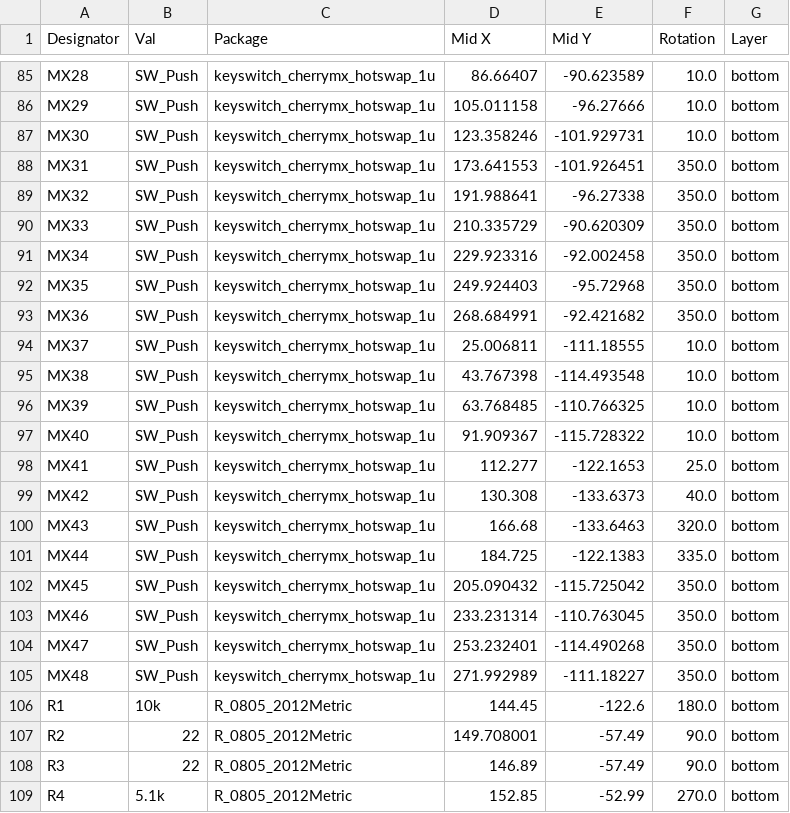
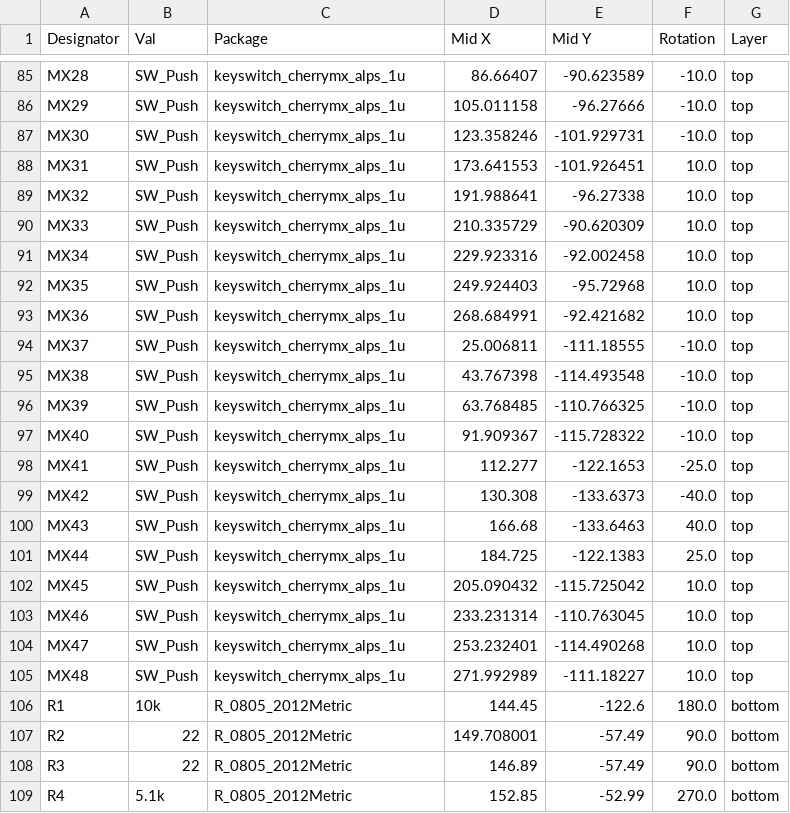
Before and after one commit to foostan/corneliuskbd, a CSV file: pcb/solder/jlcpcb/production_files/CPL-cornelius.csv, drawn as a sheet; only a part is shown, gaps mark what is left out; the diff covers the shown part only; the diff names each change by its address in the sheet, - before the commit and + after, or states it on an @@ line.

```diff
--- a/pcb/solder/jlcpcb/production_files/CPL-cornelius.csv
+++ b/pcb/solder/jlcpcb/production_files/CPL-cornelius.csv
-C85:C105 (Package): keyswitch_cherrymx_hotswap_1u
+C85:C105 (Package): keyswitch_cherrymx_alps_1u
-F85:F87 (Rotation): 10.0
+F85:F87 (Rotation): -10.0
-G85:G105 (Layer): bottom
+G85:G105 (Layer): top
-F88:F93 (Rotation): 350.0
+F88:F93 (Rotation): 10.0
-F94:F97 (Rotation): 10.0
+F94:F97 (Rotation): -10.0
-F98 (Rotation): 25.0
+F98 (Rotation): -25.0
-F99 (Rotation): 40.0
+F99 (Rotation): -40.0
-F100 (Rotation): 320.0
+F100 (Rotation): 40.0
-F101 (Rotation): 335.0
+F101 (Rotation): 25.0
-F102:F105 (Rotation): 350.0
+F102:F105 (Rotation): 10.0
```
Also changed, not shown: 81 edited cells elsewhere in this file, pcb/hotswap/jlcpcb/production_files/BOM-cornelius.csv, pcb/solder/jlcpcb/production_files/BOM-cornelius.csv, 8 other files.
